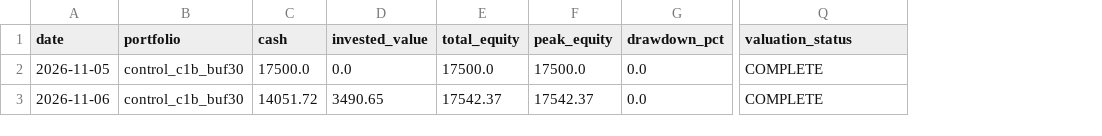
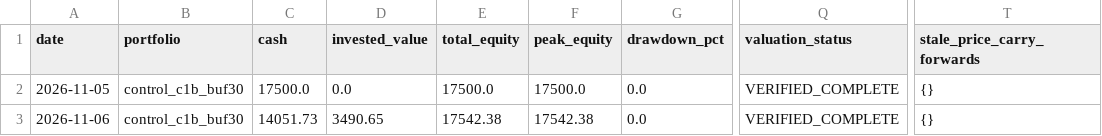
Before and after one commit to mk070/Algo-trading, a CSV file: research/cycle4/state/control_c1b_buf30_daily_ledger.csv, drawn as a sheet; only a part is shown, gaps mark what is left out; the diff names each change by its address in the sheet, - before the commit and + after, or states it on an @@ line.

```diff
--- a/research/cycle4/state/control_c1b_buf30_daily_ledger.csv
+++ b/research/cycle4/state/control_c1b_buf30_daily_ledger.csv
+column T (stale_price_carry_forwards), rows 2-3: {} | {}
-Q2:Q3 (valuation_status): COMPLETE
+Q2:Q3 (valuation_status): VERIFIED_COMPLETE
-C3 (cash): 14051.72
+C3 (cash): 14051.73
-E3 (total_equity): 17542.37
+E3 (total_equity): 17542.38
-F3 (peak_equity): 17542.37
+F3 (peak_equity): 17542.38
```
Also changed, not shown: research/cycle4/state/candidate_reg_alpha_buf30_daily_ledger.csv, 6 other files.
